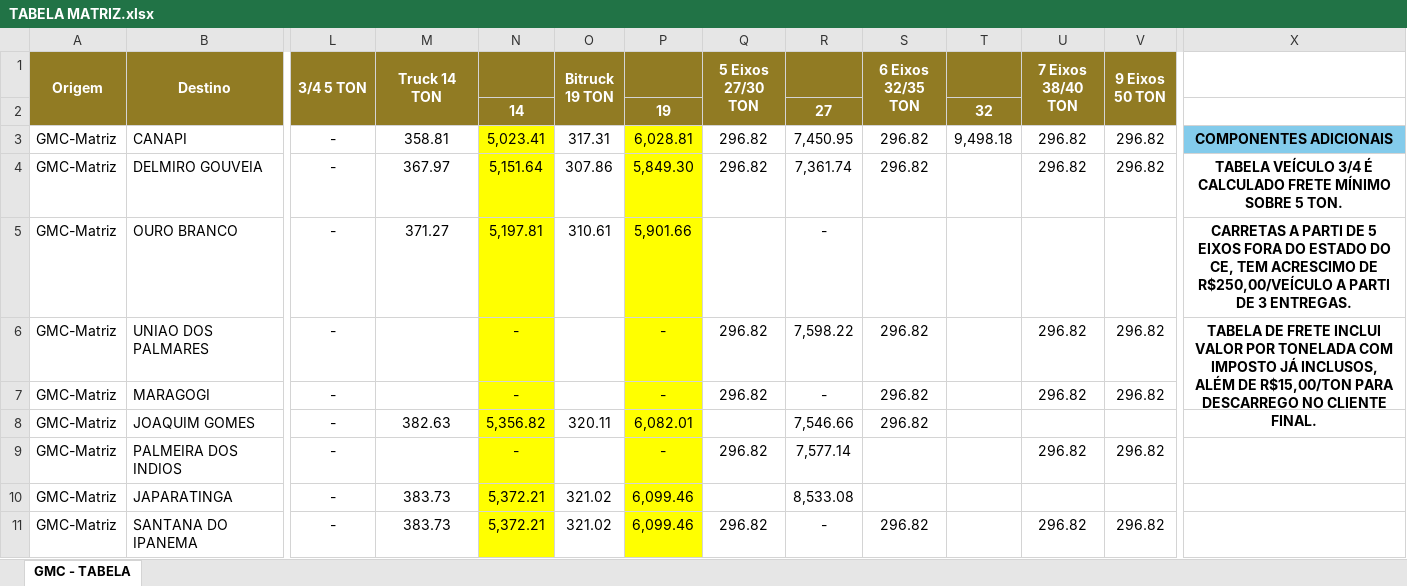
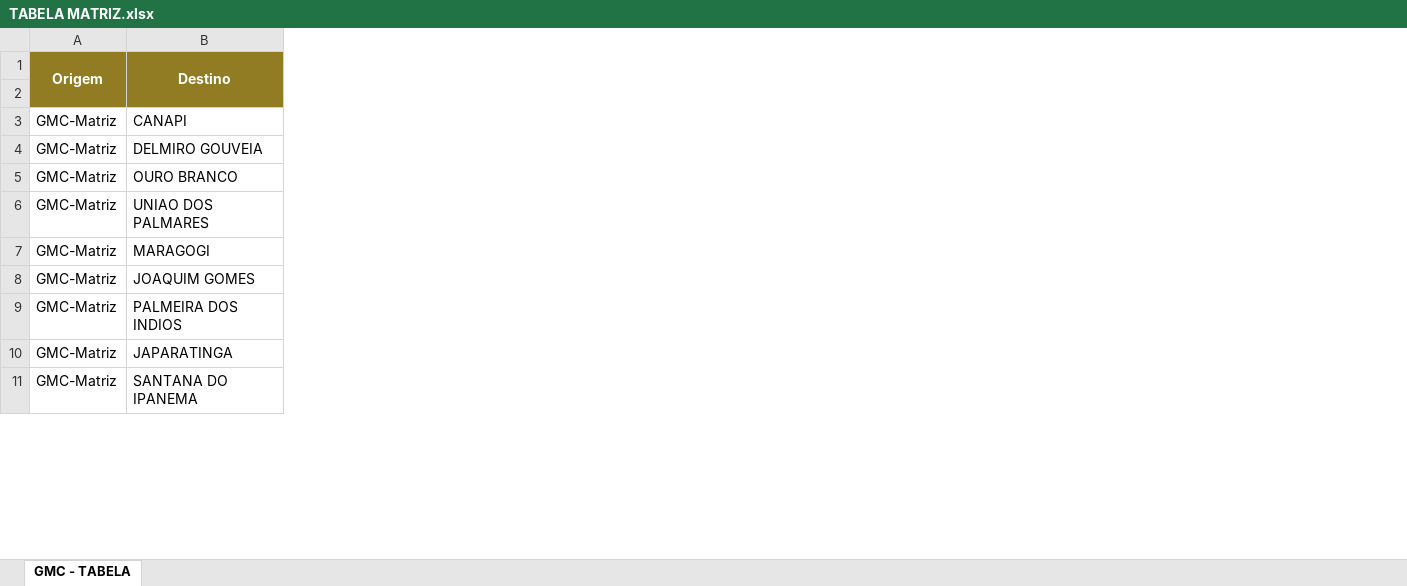
Before and after one commit to steniosousa/egs, an Excel workbook: public/TABELA MATRIZ.xlsx, sheet GMC - TABELA, drawn as a sheet; only a part is shown, gaps mark what is left out; values as stored, in another font and other column widths than the file's, no borders; charts and pictures not drawn; rows hold the shown columns only; the diff covers the shown part only; the diff names each change by its address in the sheet, - before the commit and + after, or states it on an @@ line.

```diff
--- a/public/TABELA MATRIZ.xlsx (sheet GMC - TABELA)
+++ b/public/TABELA MATRIZ.xlsx (sheet GMC - TABELA)
-column L (3/4 5 TON), rows 3-11: all -
-column M (Truck 14 TON), rows 3-11: 358.81 | 367.97 | 371.27 |  |  | 382.63 |  | 383.73 | 383.73
-column N, rows 2-11: 14 | 5,023.41 | 5,151.64 | 5,197.81 | - | - | 5,356.82 | - | 5,372.21 | 5,372.21
-column O (Bitruck 19 TON), rows 3-11: 317.31 | 307.86 | 310.61 |  |  | 320.11 |  | 321.02 | 321.02
-column P, rows 2-11: 19 | 6,028.81 | 5,849.30 | 5,901.66 | - | - | 6,082.01 | - | 6,099.46 | 6,099.46
-column Q (5 Eixos 27/30 TON), rows 3-11: 296.82 | 296.82 |  | 296.82 | 296.82 |  | 296.82 |  | 296.82
-column R, rows 2-11: 27 | 7,450.95 | 7,361.74 | - | 7,598.22 | - | 7,546.66 | 7,577.14 | 8,533.08 | -
-column S (6 Eixos 32/35 TON), rows 3-11: 296.82 | 296.82 |  | 296.82 | 296.82 | 296.82 |  |  | 296.82
-column T, rows 2-3: 32 | 9,498.18
-column U (7 Eixos 38/40 TON), rows 3-11: 296.82 | 296.82 |  | 296.82 | 296.82 |  | 296.82 |  | 296.82
-column V (9 Eixos 50 TON), rows 3-11: 296.82 | 296.82 |  | 296.82 | 296.82 |  | 296.82 |  | 296.82
-column X, rows 3-6: COMPONENTES ADICIONAIS | TABELA VEÍCULO 3/4 É CALCULADO FRETE MÍNIMO SOBRE 5 TON. | CARRETAS A PARTI DE 5 EIXOS FORA DO ESTADO DO CE, TEM ACRESCIMO DE R$250,00/VEÍCULO A PARTI DE 3 ENTREGAS. | TABELA DE FRETE INCLUI VALOR POR TONELADA COM IMPOSTO JÁ INCLUSOS, ALÉM DE R$15,00/TON PARA DESCARREGO NO CLIENTE FINAL.
-row 2:  |  |  |  | 14 |  | 19 |  | 27 |  | 32
+row 2: (empty)
```
Also changed, not shown: 2 removed columns elsewhere in this sheet, charts or pictures, 1 other file.
